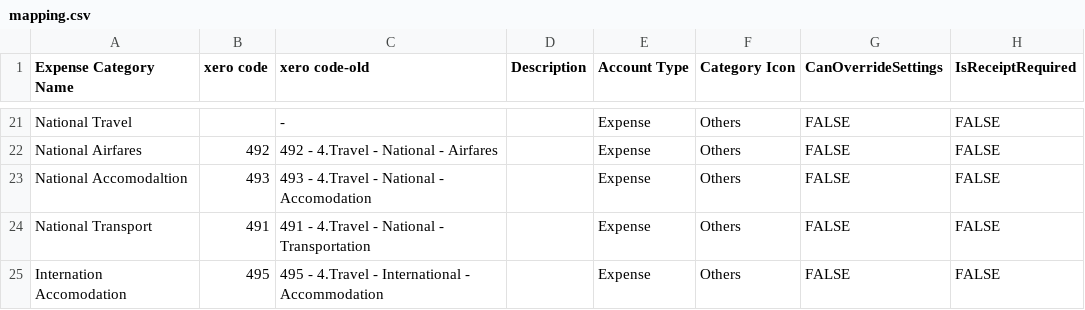
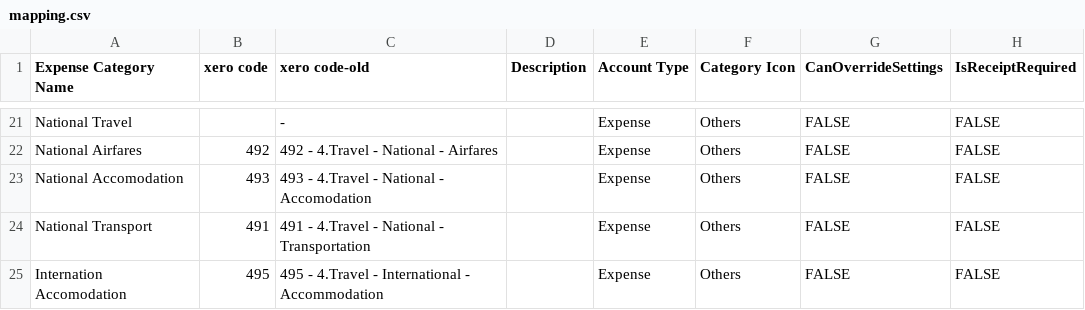
Before and after one commit to scottsuine/XeroInternalExpenses, a CSV file: mapping.csv, drawn as a sheet; only a part is shown, gaps mark what is left out; the diff names each change by its address in the sheet, - before the commit and + after, or states it on an @@ line.

Commit message:
Fix Accomodation mapping

```diff
--- a/mapping.csv
+++ b/mapping.csv
-A23 (Expense Category Name): National Accomodaltion
+A23 (Expense Category Name): National Accomodation
```
